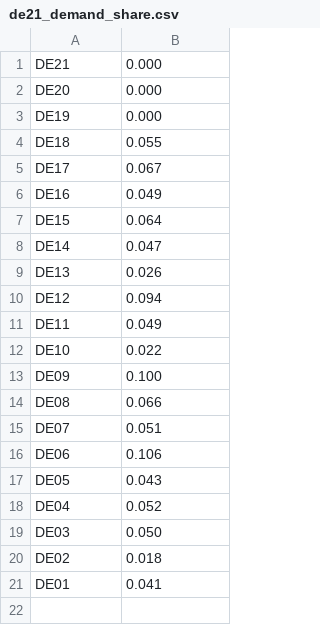
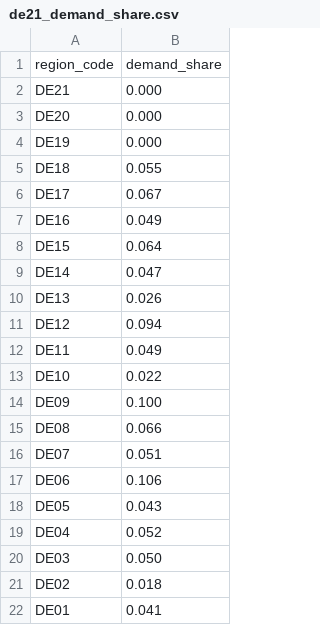
Before and after one commit to knut0815/reegis_hp, a CSV file: reegis_hp/de21/data_basic/de21_demand_share.csv, drawn as a sheet; the diff names each change by its address in the sheet, - before the commit and + after, or states it on an @@ line.

Commit message:
calculate demand of one region

```diff
--- a/reegis_hp/de21/data_basic/de21_demand_share.csv
+++ b/reegis_hp/de21/data_basic/de21_demand_share.csv
+row 1: region_code | demand_share
```
Also changed, not shown: 1 other file.
